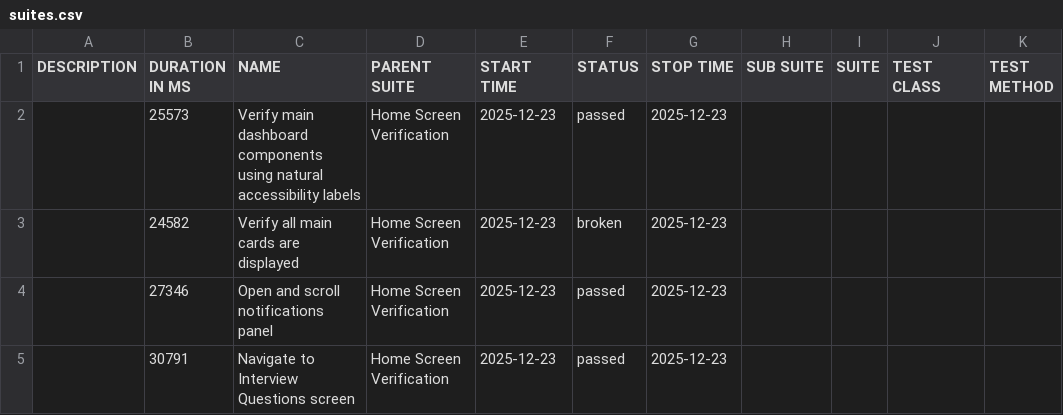
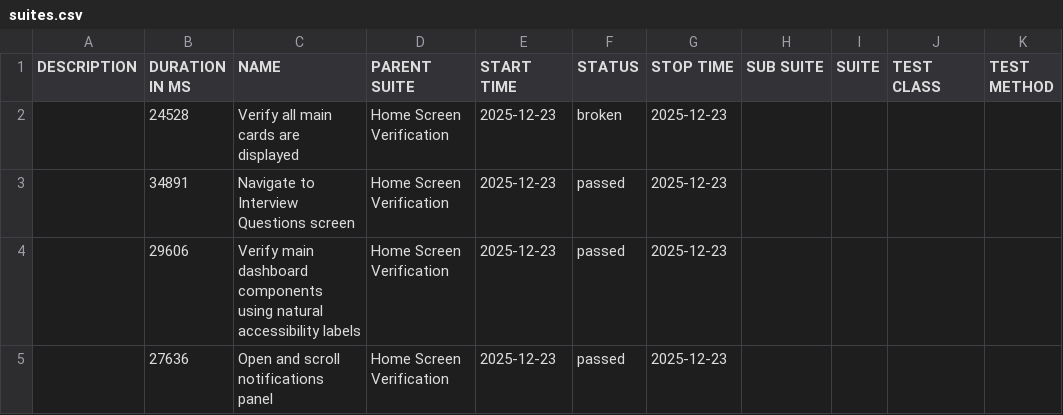
Before and after one commit to pr4bh4sh/BCACourseProgrammingPrivate, a CSV file: data/suites.csv, drawn as a sheet.

```diff
--- a/data/suites.csv
+++ b/data/suites.csv
@@ -1,5 +1,5 @@
 "DESCRIPTION","DURATION IN MS","NAME","PARENT SUITE","START TIME","STATUS","STOP TIME","SUB SUITE","SUITE","TEST CLASS","TEST METHOD"
-"","25573","Verify main dashboard components using natural accessibility labels","Home Screen Verification","2025-12-23","passed","2025-12-23","","","",""
-"","24582","Verify all main cards are displayed","Home Screen Verification","2025-12-23","broken","2025-12-23","","","",""
-"","27346","Open and scroll notifications panel","Home Screen Verification","2025-12-23","passed","2025-12-23","","","",""
-"","30791","Navigate to Interview Questions screen","Home Screen Verification","2025-12-23","passed","2025-12-23","","","",""
+"","24528","Verify all main cards are displayed","Home Screen Verification","2025-12-23","broken","2025-12-23","","","",""
+"","34891","Navigate to Interview Questions screen","Home Screen Verification","2025-12-23","passed","2025-12-23","","","",""
+"","29606","Verify main dashboard components using natural accessibility labels","Home Screen Verification","2025-12-23","passed","2025-12-23","","","",""
+"","27636","Open and scroll notifications panel","Home Screen Verification","2025-12-23","passed","2025-12-23","","","",""
```
Also changed, not shown: 34 other files.
